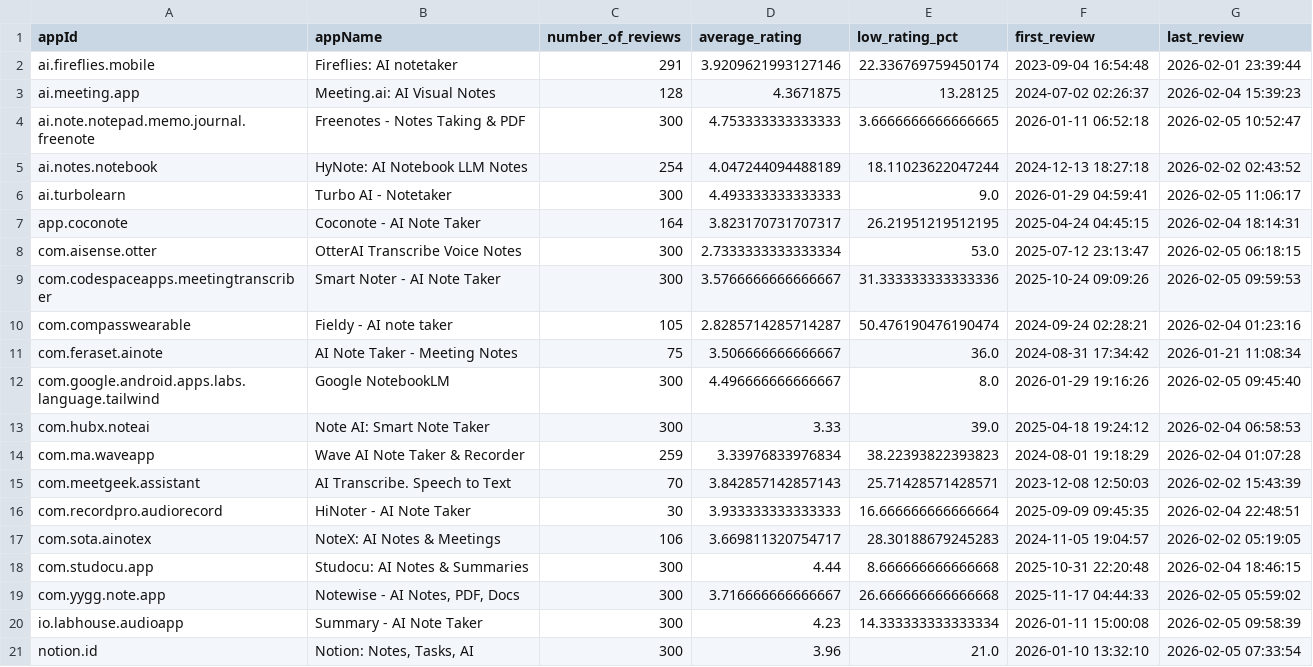
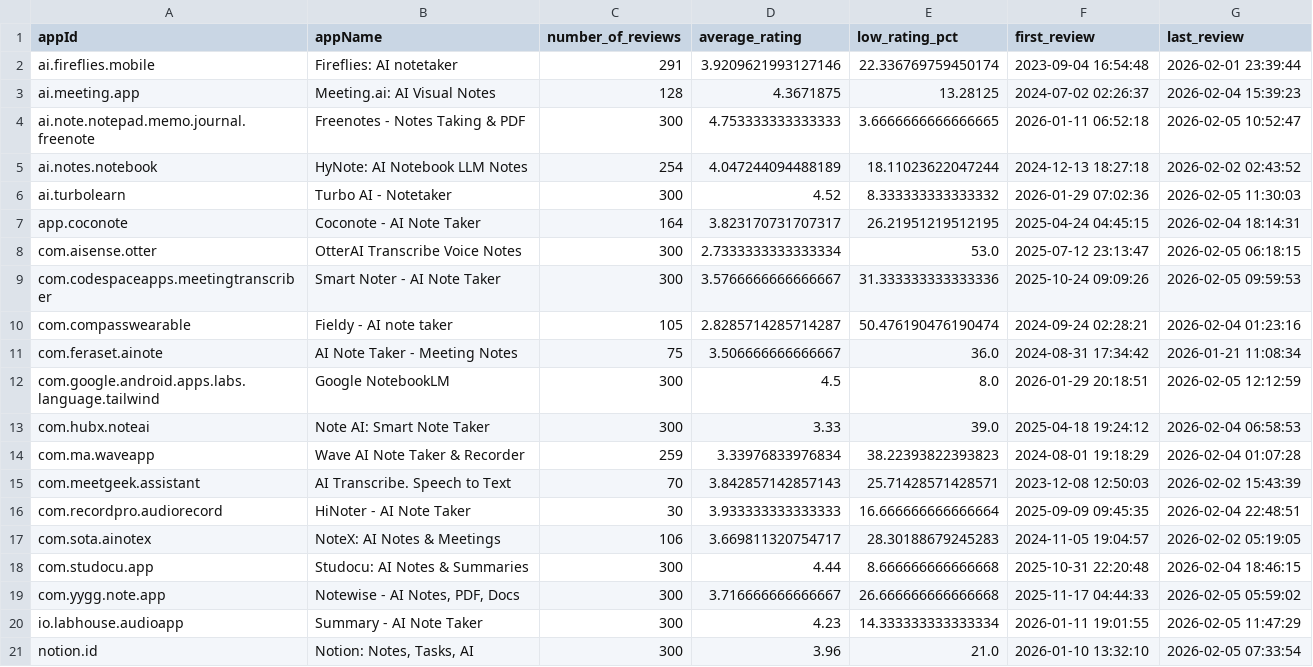
Before and after one commit to laraisse/Data-Engineering-Lab, a CSV file: data/processed/app_level_kpis.csv, drawn as a sheet.

```diff
--- a/data/processed/app_level_kpis.csv
+++ b/data/processed/app_level_kpis.csv
@@ -5,3 +5,3 @@ ai.note.notepad.memo.journal.freenote,Freenotes - Notes Taking & PDF,300,4.75333
 ai.notes.notebook,HyNote: AI Notebook LLM Notes,254,4.047244094488189,18.11023622047244,2024-12-13 18:27:18,2026-02-02 02:43:52
-ai.turbolearn,Turbo AI - Notetaker,300,4.493333333333333,9.0,2026-01-29 04:59:41,2026-02-05 11:06:17
+ai.turbolearn,Turbo AI - Notetaker,300,4.52,8.333333333333332,2026-01-29 07:02:36,2026-02-05 11:30:03
 app.coconote,Coconote - AI Note Taker,164,3.823170731707317,26.21951219512195,2025-04-24 04:45:15,2026-02-04 18:14:31
@@ -11,3 +11,3 @@ com.compasswearable,Fieldy - AI note taker,105,2.8285714285714287,50.47619047619
 com.feraset.ainote,AI Note Taker - Meeting Notes,75,3.506666666666667,36.0,2024-08-31 17:34:42,2026-01-21 11:08:34
-com.google.android.apps.labs.language.tailwind,Google NotebookLM,300,4.496666666666667,8.0,2026-01-29 19:16:26,2026-02-05 09:45:40
+com.google.android.apps.labs.language.tailwind,Google NotebookLM,300,4.5,8.0,2026-01-29 20:18:51,2026-02-05 12:12:59
 com.hubx.noteai,Note AI: Smart Note Taker,300,3.33,39.0,2025-04-18 19:24:12,2026-02-04 06:58:53
@@ -19,3 +19,3 @@ com.studocu.app,Studocu: AI Notes & Summaries,300,4.44,8.666666666666668,2025-10
 com.yygg.note.app,"Notewise - AI Notes, PDF, Docs",300,3.716666666666667,26.666666666666668,2025-11-17 04:44:33,2026-02-05 05:59:02
-io.labhouse.audioapp,Summary - AI Note Taker,300,4.23,14.333333333333334,2026-01-11 15:00:08,2026-02-05 09:58:39
+io.labhouse.audioapp,Summary - AI Note Taker,300,4.23,14.333333333333334,2026-01-11 19:01:55,2026-02-05 11:47:29
 notion.id,"Notion: Notes, Tasks, AI",300,3.96,21.0,2026-01-10 13:32:10,2026-02-05 07:33:54
```
Also changed, not shown: data/processed/apps_catalog.csv, data/processed/daily_metrics.csv, 10 other files.
